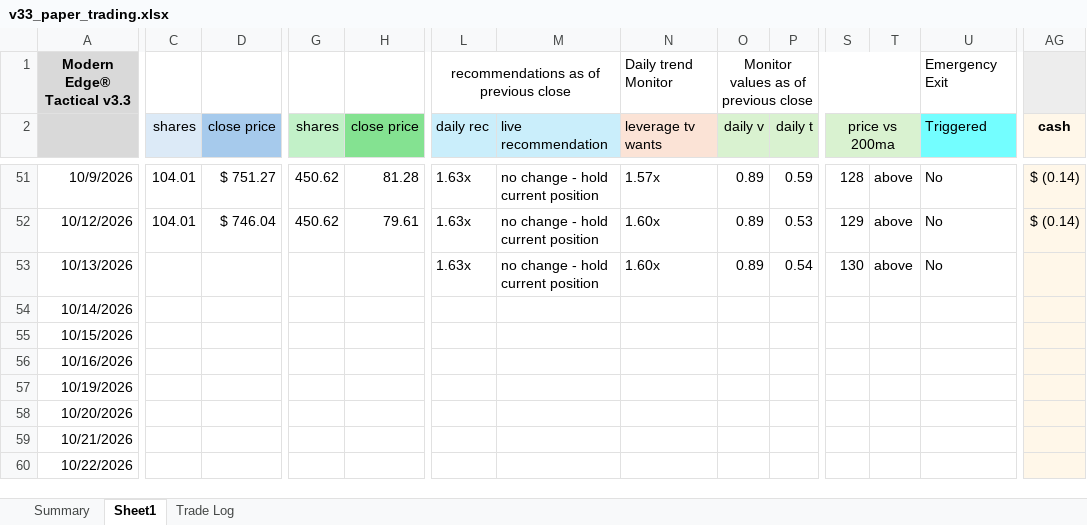
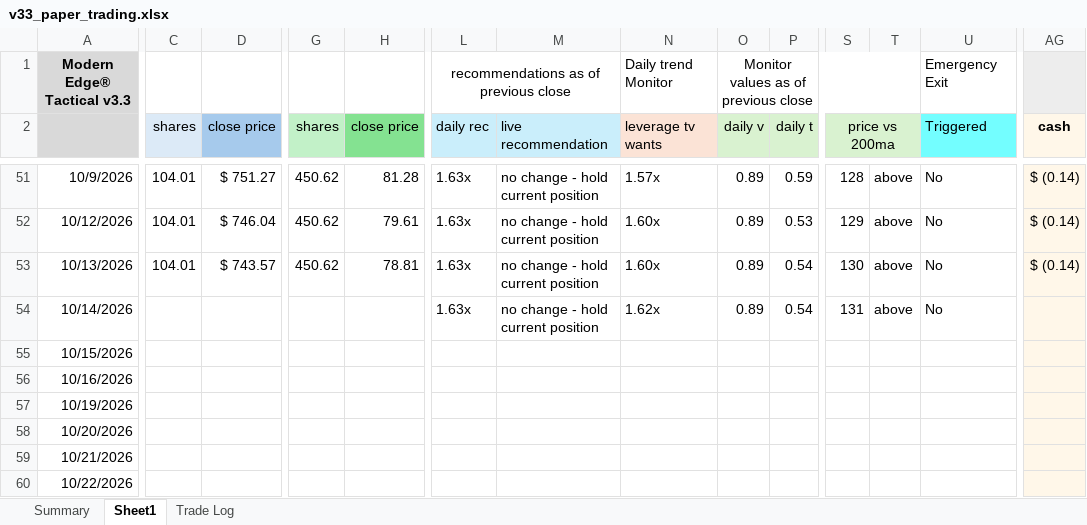
Before and after one commit to marty21gt/fragility-monitor, an Excel workbook: ledger/v33_paper_trading.xlsx, sheet Sheet1, drawn as a sheet; only a part is shown, gaps mark what is left out; values as stored, in another font and other column widths than the file's, no borders; the diff names each change by its address in the sheet, - before the commit and + after, or states it on an @@ line.

```diff
--- a/ledger/v33_paper_trading.xlsx (sheet Sheet1)
+++ b/ledger/v33_paper_trading.xlsx (sheet Sheet1)
-C53 (shares): (empty)
+C53 (shares): 104.01
-D53 (close price): (empty)
+D53 (close price): $ 743.57
-G53 (shares): (empty)
+G53 (shares): 450.62
-H53 (close price): (empty)
+H53 (close price): 78.81
-AG53 (cash): (empty)
+AG53 (cash): $ (0.14)
-L54 (daily rec): (empty)
+L54 (daily rec): 1.63x
-M54 (live recommendation): (empty)
+M54 (live recommendation): no change - hold current position
-N54 (leverage tv wants): (empty)
+N54 (leverage tv wants): 1.62x
-O54 (daily v): (empty)
+O54 (daily v): 0.89
-P54 (daily t): (empty)
+P54 (daily t): 0.54
-S54 (price vs 200ma): (empty)
+S54 (price vs 200ma): 131
-T54: (empty)
+T54: above
-U54 (Triggered): (empty)
+U54 (Triggered): No
```
